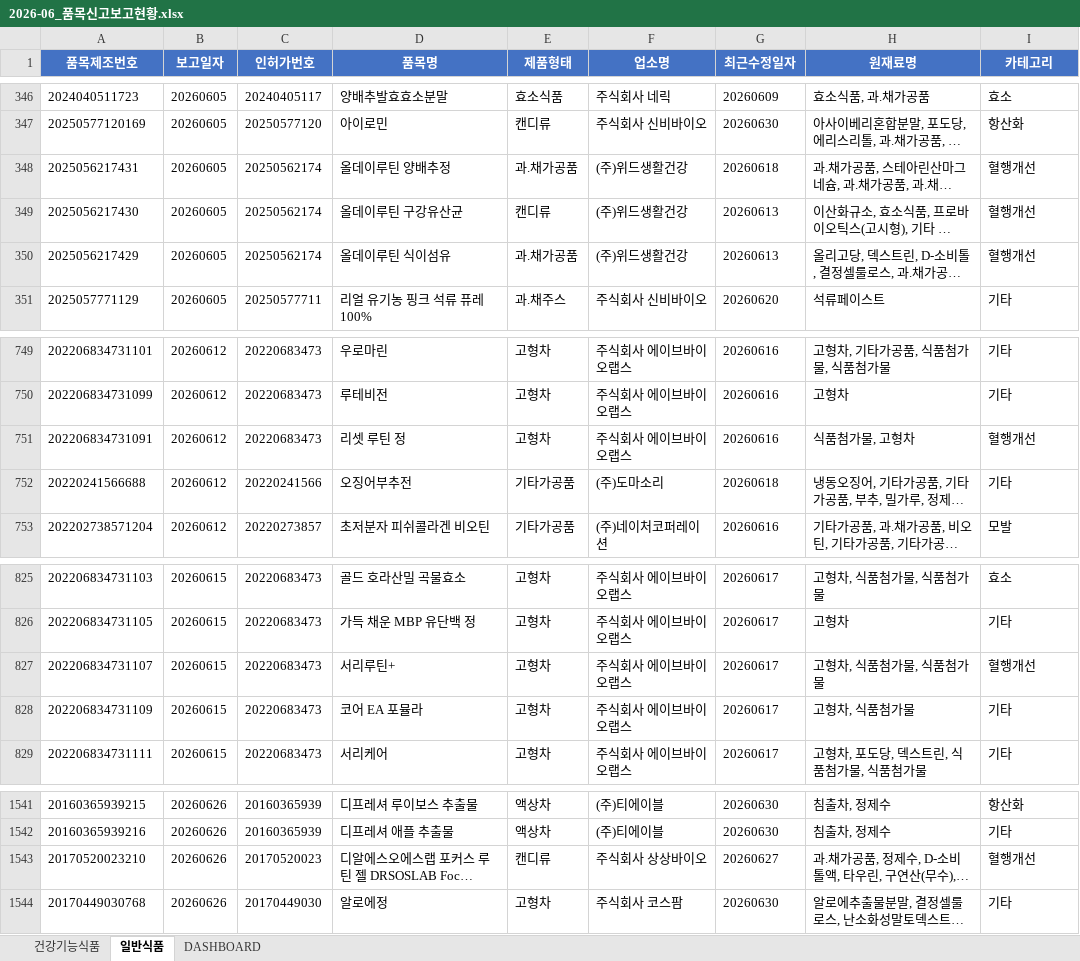
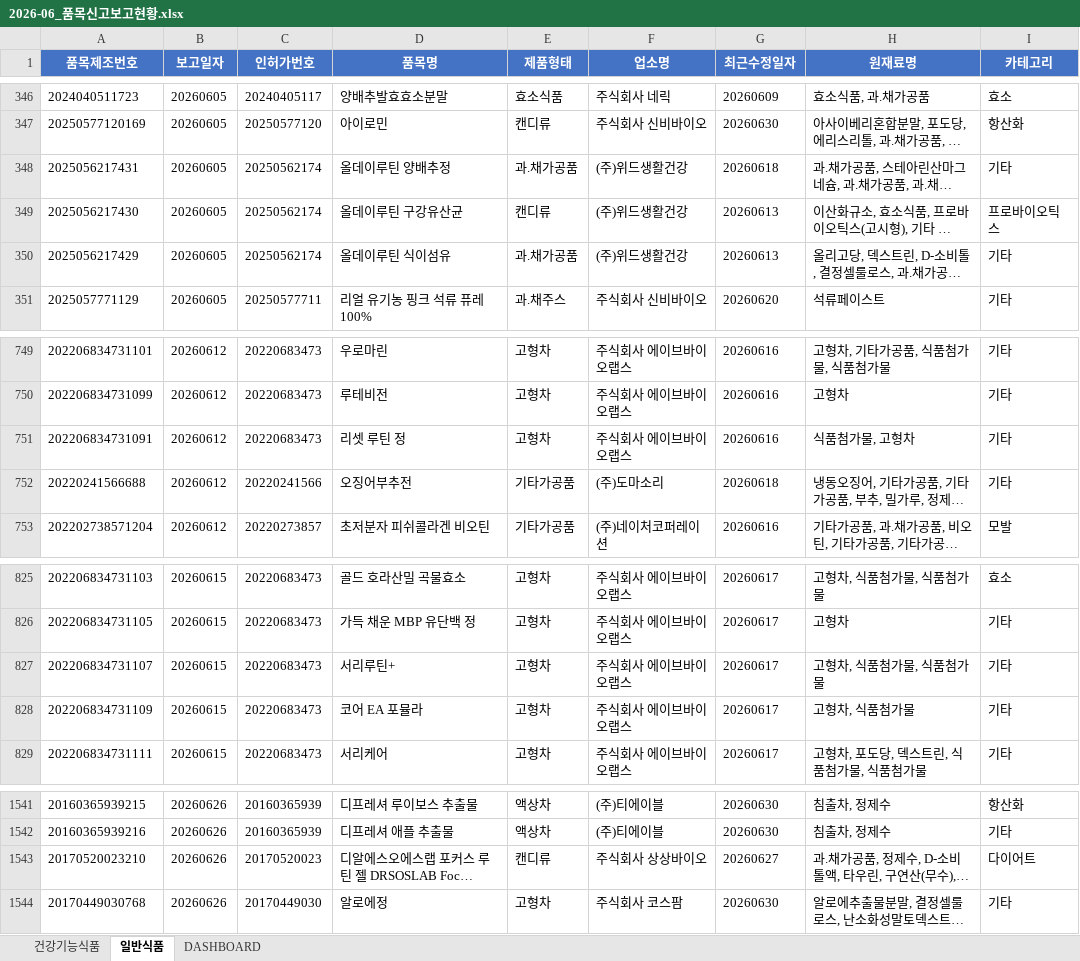
Before and after one commit to primexx98-sudo/food-product-status, an Excel workbook: output/2026-06_품목신고보고현황.xlsx, sheet 일반식품, drawn as a sheet; only a part is shown, gaps mark what is left out; long unchanged cells end in …; values as stored, in another font and other column widths than the file's, no borders; the diff names each change by its address in the sheet, - before the commit and + after, or states it on an @@ line.

Commit message:
fix: 일반식품 혈행개선 '루틴' 동음이의어 오매칭 수정
- '루틴'(rutin) 키워드가 "올데이루틴"/"데일리루틴" 등 "Routine"
  브랜딩과 동음이의어 충돌로 16건 중 15건 오매칭되던 문제 발견
  (설계서 2026-06-29 이력으로 원래 의도가 성분명이었음을 확인)
- 품목명 매칭에서 제외, 원재료명 매칭에만 유지 → 16건에서 2건으로
  감소, 남은 2건 모두 원재료에 실제 성분 명시된 정확한 매칭
- src_v2 혈행개선 카테고리 완료 처리

```diff
--- a/output/2026-06_품목신고보고현황.xlsx (sheet 일반식품)
+++ b/output/2026-06_품목신고보고현황.xlsx (sheet 일반식품)
-I348 (카테고리): 혈행개선
+I348 (카테고리): 기타
-I349 (카테고리): 혈행개선
+I349 (카테고리): 프로바이오틱스
-I350 (카테고리): 혈행개선
+I350 (카테고리): 기타
-I751 (카테고리): 혈행개선
+I751 (카테고리): 기타
-I827 (카테고리): 혈행개선
+I827 (카테고리): 기타
-I1543 (카테고리): 혈행개선
+I1543 (카테고리): 다이어트
```
Also changed, not shown: sheet DASHBOARD, output/2026-07_품목신고보고현황.xlsx, output/2026-08_품목신고보고현황.xlsx, 4 other files.
